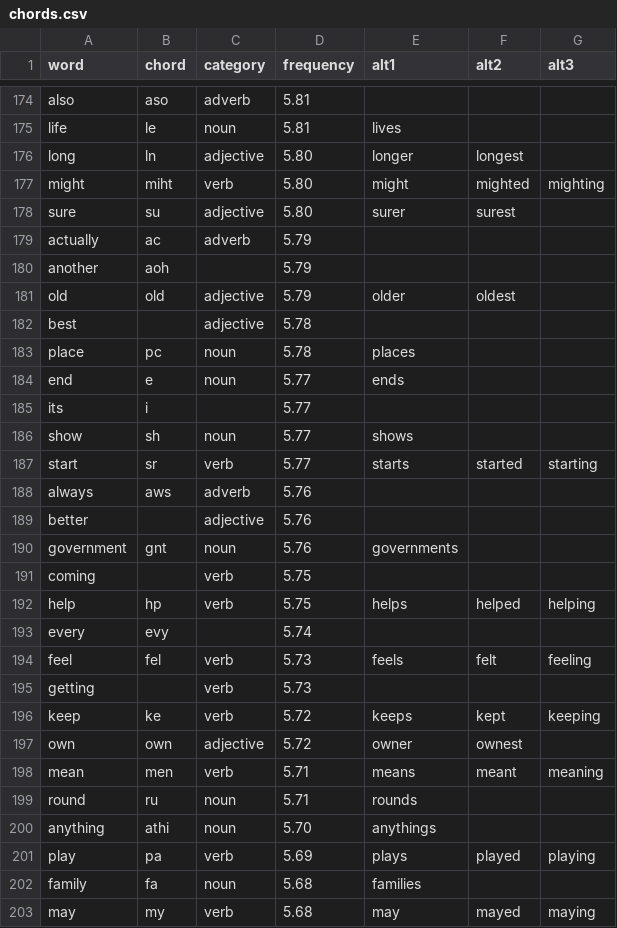
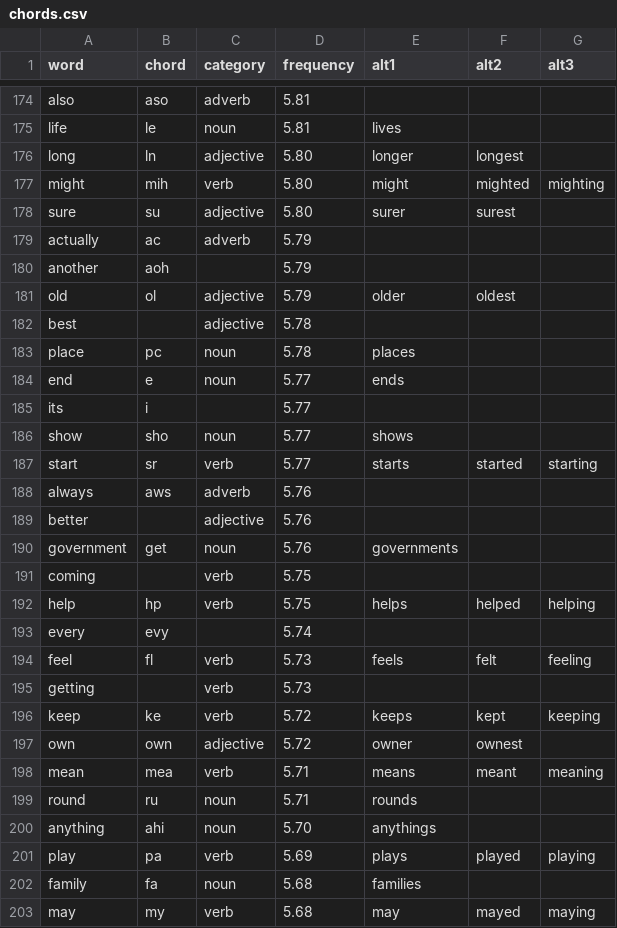
Before and after one commit to dlip/dotfiles, a CSV file: .config/chordgen/chords.csv, drawn as a sheet; only a part is shown, gaps mark what is left out; the diff covers the shown part only.

Commit message:
chord 2

```diff
--- a/.config/chordgen/chords.csv
+++ b/.config/chordgen/chords.csv
@@ -176,3 +176,3 @@ life,le,noun,5.81,lives,,
 long,ln,adjective,5.80,longer,longest,
-might,miht,verb,5.80,might,mighted,mighting
+might,mih,verb,5.80,might,mighted,mighting
 sure,su,adjective,5.80,surer,surest,
@@ -180,3 +180,3 @@ actually,ac,adverb,5.79,,,
 another,aoh,,5.79,,,
-old,old,adjective,5.79,older,oldest,
+old,ol,adjective,5.79,older,oldest,
 best,,adjective,5.78,,,
@@ -185,3 +185,3 @@ end,e,noun,5.77,ends,,
 its,i,,5.77,,,
-show,sh,noun,5.77,shows,,
+show,sho,noun,5.77,shows,,
 start,sr,verb,5.77,starts,started,starting
@@ -189,3 +189,3 @@ always,aws,adverb,5.76,,,
 better,,adjective,5.76,,,
-government,gnt,noun,5.76,governments,,
+government,get,noun,5.76,governments,,
 coming,,verb,5.75,,,
@@ -193,3 +193,3 @@ help,hp,verb,5.75,helps,helped,helping
 every,evy,,5.74,,,
-feel,fel,verb,5.73,feels,felt,feeling
+feel,fl,verb,5.73,feels,felt,feeling
 getting,,verb,5.73,,,
@@ -197,5 +197,5 @@ keep,ke,verb,5.72,keeps,kept,keeping
 own,own,adjective,5.72,owner,ownest,
-mean,men,verb,5.71,means,meant,meaning
+mean,mea,verb,5.71,means,meant,meaning
 round,ru,noun,5.71,rounds,,
-anything,athi,noun,5.70,anythings,,
+anything,ahi,noun,5.70,anythings,,
 play,pa,verb,5.69,plays,played,playing
```
Also changed, not shown: 160 edited cells elsewhere in this file, 1 other file.
